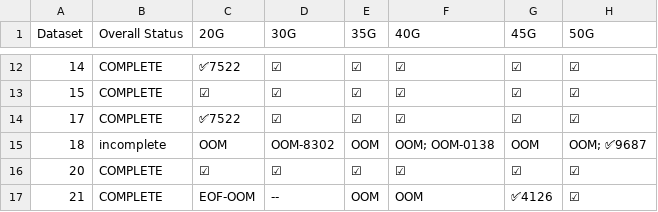
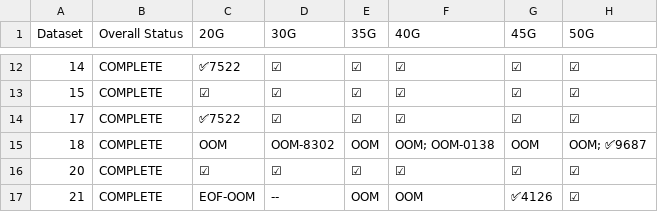
Before and after one commit to MatsRooth/puddin, a CSV file: PuddinStatus.csv, drawn as a sheet; only a part is shown, gaps mark what is left out; the diff names each change by its address in the sheet, - before the commit and + after, or states it on an @@ line.

Commit message:
fix typo

```diff
--- a/PuddinStatus.csv
+++ b/PuddinStatus.csv
-B15 (Overall Status): incomplete
+B15 (Overall Status): COMPLETE
```
